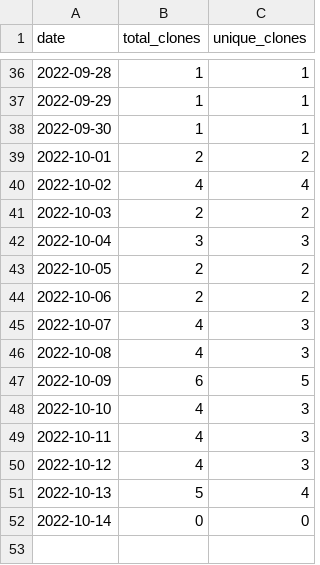
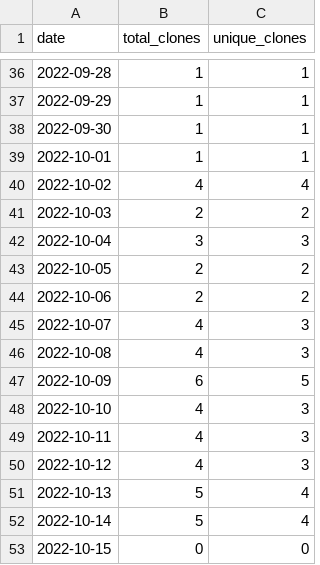
Before and after one commit to wumphlett/COMP-3220, a CSV file: .traffic/clones.csv, drawn as a sheet; only a part is shown, gaps mark what is left out.

Commit message:
Updating repository traffic

```diff
--- a/.traffic/clones.csv
+++ b/.traffic/clones.csv
@@ -38,3 +38,3 @@ date,total_clones,unique_clones
 2022-09-30,1,1
-2022-10-01,2,2
+2022-10-01,1,1
 2022-10-02,4,4
@@ -51,2 +51,3 @@ date,total_clones,unique_clones
 2022-10-13,5,4
-2022-10-14,0,0
+2022-10-14,5,4
+2022-10-15,0,0
```
Also changed, not shown: .traffic/views.csv, 3 other files.
